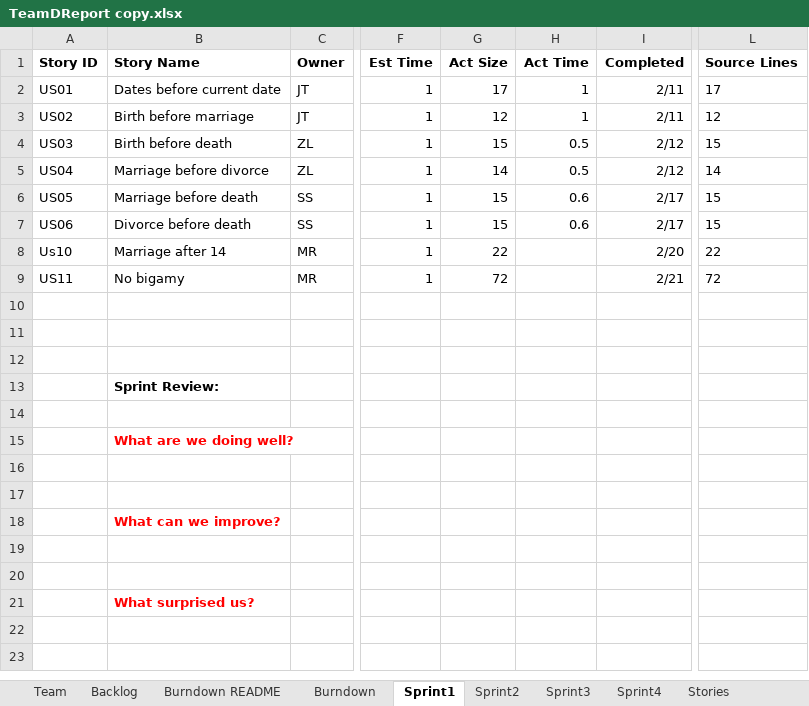
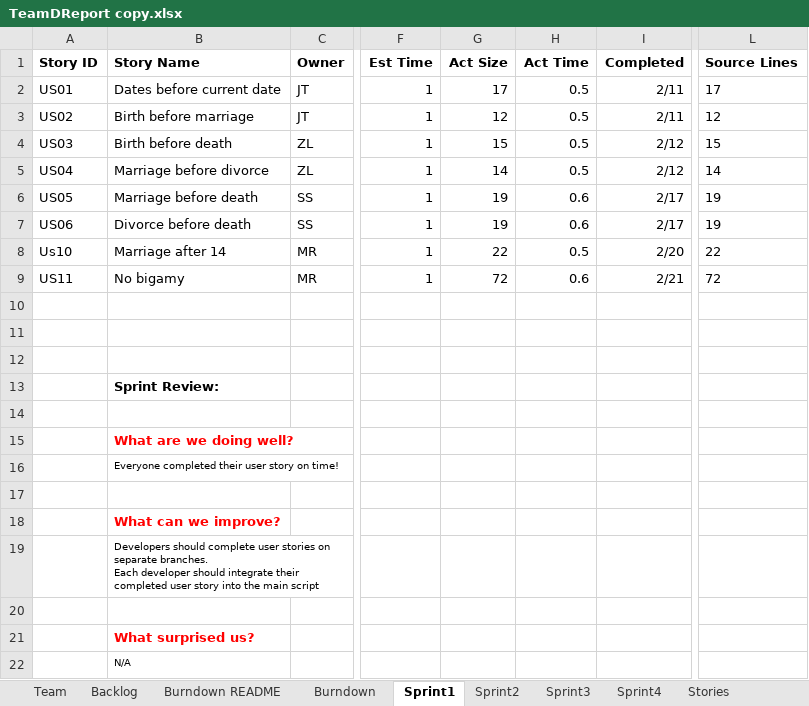
Before and after one commit to EricLin24/SSW555-DriverlessCar, an Excel workbook: TeamDReport copy.xlsx, sheet Sprint1, drawn as a sheet; only a part is shown, gaps mark what is left out; values as stored, in another font and other column widths than the file's, no borders; rows hold the shown columns only; ↵ is a line break in a cell; the diff names each change by its address in the sheet, - before the commit and + after, or states it on an @@ line.

Commit message:
Update TeamDReport copy.xlsx
Complete sprint 1 review and retrospective and sprint 2 planning.

Updated burndown chart and other metrics

```diff
--- a/TeamDReport copy.xlsx (sheet Sprint1)
+++ b/TeamDReport copy.xlsx (sheet Sprint1)
-H2:H3 (Act Time): 1
+H2:H3 (Act Time): 0.5
-G6:G7 (Act Size): 15
+G6:G7 (Act Size): 19
-L6:L7 (Source Lines): 15
+L6:L7 (Source Lines): 19
-H8 (Act Time): (empty)
+H8 (Act Time): 0.5
-H9 (Act Time): (empty)
+H9 (Act Time): 0.6
-B16 (Story Name): (empty)
+B16 (Story Name): Everyone completed their user story on time!
-B19 (Story Name): (empty)
+B19 (Story Name): Developers should complete user stories on separate branches. ↵ Each developer should integrate their completed user story into the main script
+row 22:  | N/A
```
Also changed, not shown: sheet Sprint2, sheet Backlog, sheet Burndown.
